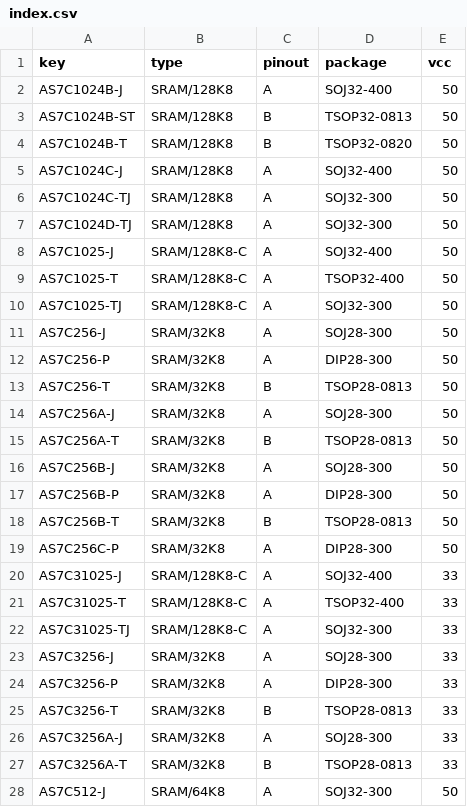
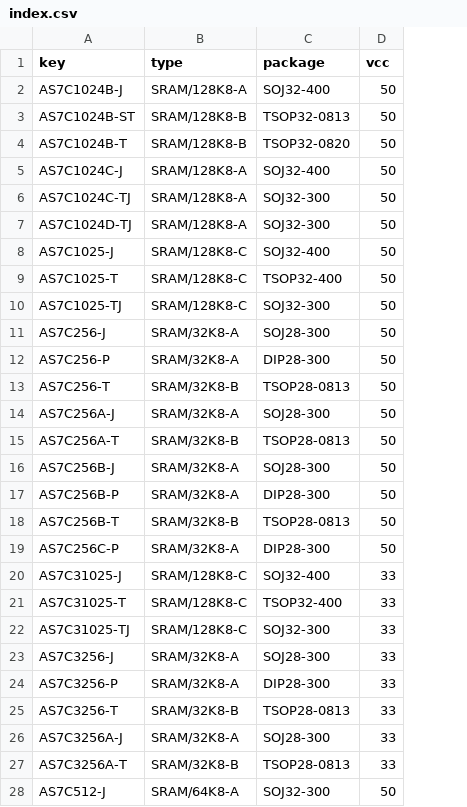
Before and after one commit to ikle/pdp11, a CSV file: db/pinout/SRAM/index.csv, drawn as a sheet; only a part is shown; the diff covers the shown part only; the diff names each change by its address in the sheet, - before the commit and + after, or states it on an @@ line.

Commit message:
db/pinout: separate pinouts

```diff
--- a/db/pinout/SRAM/index.csv
+++ b/db/pinout/SRAM/index.csv
-column C (pinout), rows 2-28: A | B | B | A | A | A | A | A | A | A | A | B | A | B | A | A | B | A | A | A | A | A | A | B | A | B | A
-B2 (type): SRAM/128K8
+B2 (type): SRAM/128K8-A
-B3:B4 (type): SRAM/128K8
+B3:B4 (type): SRAM/128K8-B
-B5:B7 (type): SRAM/128K8
+B5:B7 (type): SRAM/128K8-A
-B11:B12 (type): SRAM/32K8
+B11:B12 (type): SRAM/32K8-A
-B13 (type): SRAM/32K8
+B13 (type): SRAM/32K8-B
-B14 (type): SRAM/32K8
+B14 (type): SRAM/32K8-A
-B15 (type): SRAM/32K8
+B15 (type): SRAM/32K8-B
-B16:B17 (type): SRAM/32K8
+B16:B17 (type): SRAM/32K8-A
-B18 (type): SRAM/32K8
+B18 (type): SRAM/32K8-B
-B19 (type): SRAM/32K8
+B19 (type): SRAM/32K8-A
-B23:B24 (type): SRAM/32K8
+B23:B24 (type): SRAM/32K8-A
-B25 (type): SRAM/32K8
+B25 (type): SRAM/32K8-B
-B26 (type): SRAM/32K8
+B26 (type): SRAM/32K8-A
-B27 (type): SRAM/32K8
+B27 (type): SRAM/32K8-B
-B28 (type): SRAM/64K8
+B28 (type): SRAM/64K8-A
```
Also changed, not shown: 29 edited cells elsewhere in this file, db/pinout/SRAM/128K8-C.csv, db/pinout/SRAM/2K8-A.csv, 9 other files.
